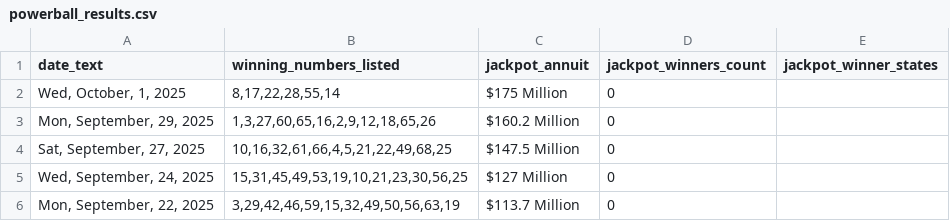
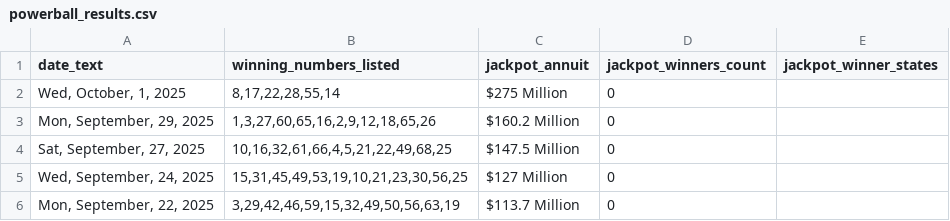
Before and after one commit to d3sktopfusion-cloud/mp_result, a CSV file: powerball_results.csv, drawn as a sheet; only a part is shown.

```diff
--- a/powerball_results.csv
+++ b/powerball_results.csv
@@ -1,3 +1,3 @@
 date_text,winning_numbers_listed,jackpot_annuit,jackpot_winners_count,jackpot_winner_states
-"Wed, October, 1, 2025","8,17,22,28,55,14",$175 Million,0,
+"Wed, October, 1, 2025","8,17,22,28,55,14",$275 Million,0,
 "Mon, September, 29, 2025","1,3,27,60,65,16,2,9,12,18,65,26",$160.2 Million,0,
```
Also changed, not shown: 1 other file.
